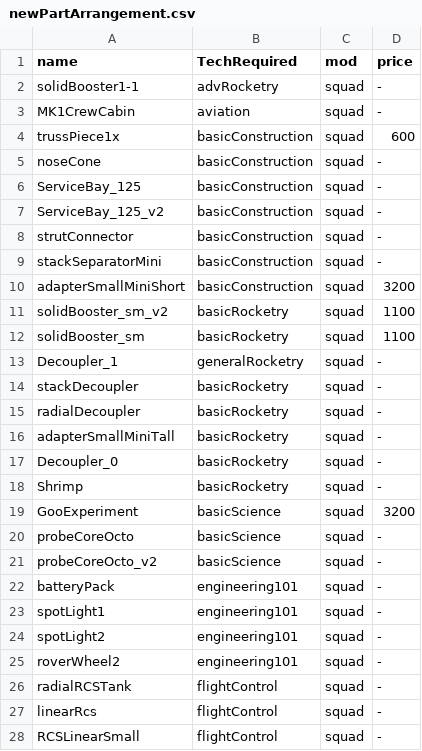
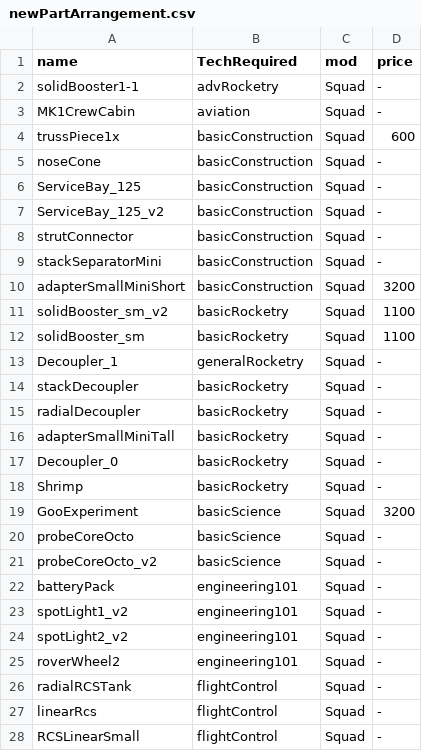
Before and after one commit to GonDragon/BetterEarlyTree, a CSV file: Scripts/newPartArrangement.csv, drawn as a sheet; only a part is shown; the diff covers the shown part only.

```diff
--- a/Scripts/newPartArrangement.csv
+++ b/Scripts/newPartArrangement.csv
@@ -1,28 +1,28 @@
 name,TechRequired,mod,price
-solidBooster1-1,advRocketry,squad,-
-MK1CrewCabin,aviation,squad,-
-trussPiece1x,basicConstruction,squad,600
-noseCone,basicConstruction,squad,-
-ServiceBay_125,basicConstruction,squad,-
-ServiceBay_125_v2,basicConstruction,squad,-
-strutConnector,basicConstruction,squad,-
-stackSeparatorMini,basicConstruction,squad,-
-adapterSmallMiniShort,basicConstruction,squad,3200
-solidBooster_sm_v2,basicRocketry,squad,1100
-solidBooster_sm,basicRocketry,squad,1100
-Decoupler_1,generalRocketry,squad,-
-stackDecoupler,basicRocketry,squad,-
-radialDecoupler,basicRocketry,squad,-
-adapterSmallMiniTall,basicRocketry,squad,-
-Decoupler_0,basicRocketry,squad,-
-Shrimp,basicRocketry,squad,-
-GooExperiment,basicScience,squad,3200
-probeCoreOcto,basicScience ,squad,-
-probeCoreOcto_v2,basicScience ,squad,-
-batteryPack,engineering101,squad,-
-spotLight1,engineering101,squad,-
-spotLight2,engineering101,squad,-
-roverWheel2,engineering101,squad,-
-radialRCSTank,flightControl,squad,-
-linearRcs,flightControl,squad,-
-RCSLinearSmall,flightControl,squad,-
+solidBooster1-1,advRocketry,Squad,-
+MK1CrewCabin,aviation,Squad,-
+trussPiece1x,basicConstruction,Squad,600
+noseCone,basicConstruction,Squad,-
+ServiceBay_125,basicConstruction,Squad,-
+ServiceBay_125_v2,basicConstruction,Squad,-
+strutConnector,basicConstruction,Squad,-
+stackSeparatorMini,basicConstruction,Squad,-
+adapterSmallMiniShort,basicConstruction,Squad,3200
+solidBooster_sm_v2,basicRocketry,Squad,1100
+solidBooster_sm,basicRocketry,Squad,1100
+Decoupler_1,generalRocketry,Squad,-
+stackDecoupler,basicRocketry,Squad,-
+radialDecoupler,basicRocketry,Squad,-
+adapterSmallMiniTall,basicRocketry,Squad,-
+Decoupler_0,basicRocketry,Squad,-
+Shrimp,basicRocketry,Squad,-
+GooExperiment,basicScience,Squad,3200
+probeCoreOcto,basicScience ,Squad,-
+probeCoreOcto_v2,basicScience ,Squad,-
+batteryPack,engineering101,Squad,-
+spotLight1_v2,engineering101,Squad,-
+spotLight2_v2,engineering101,Squad,-
+roverWheel2,engineering101,Squad,-
+radialRCSTank,flightControl,Squad,-
+linearRcs,flightControl,Squad,-
+RCSLinearSmall,flightControl,Squad,-
```
Also changed, not shown: 2 added rows, 2 removed rows and 33 edited cells elsewhere in this file, 2 other files.
